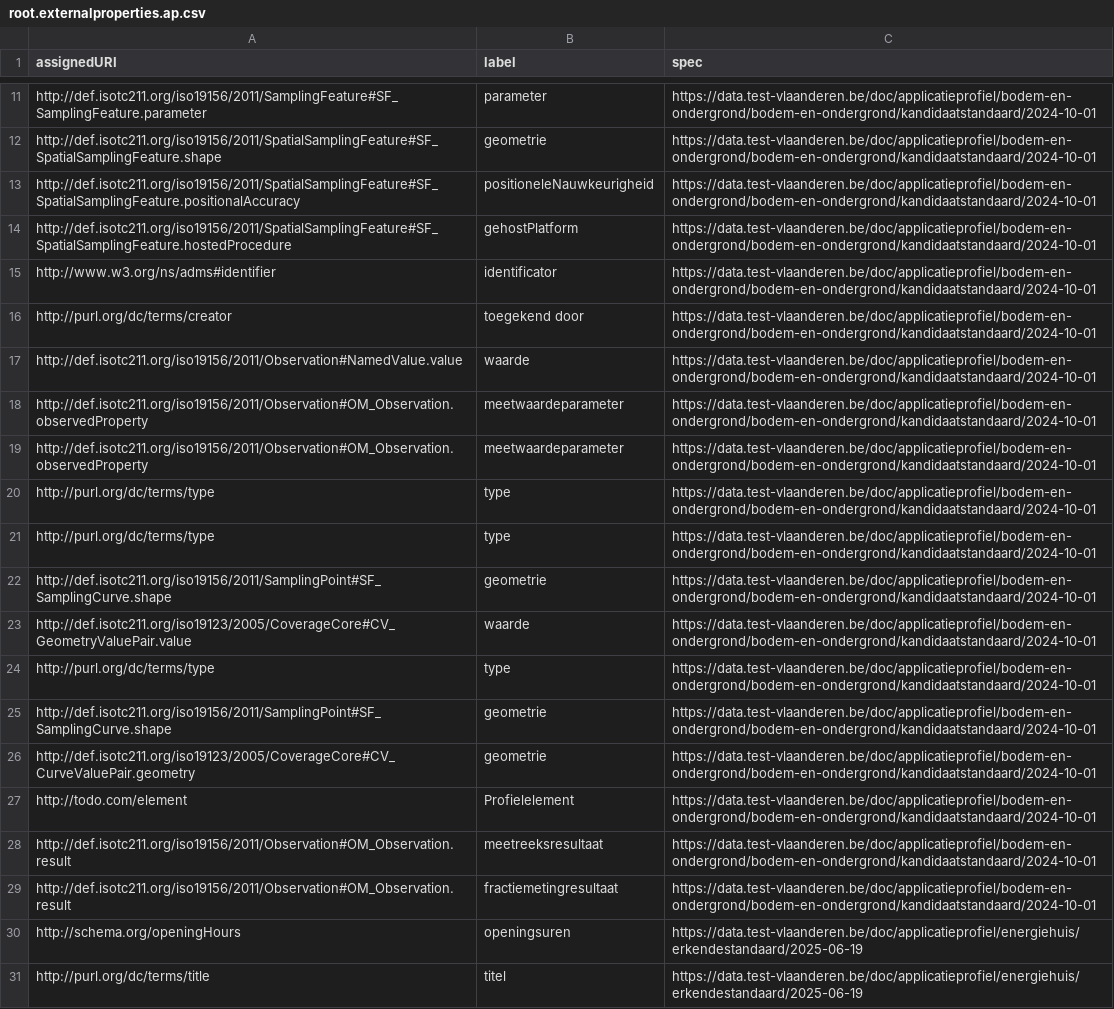
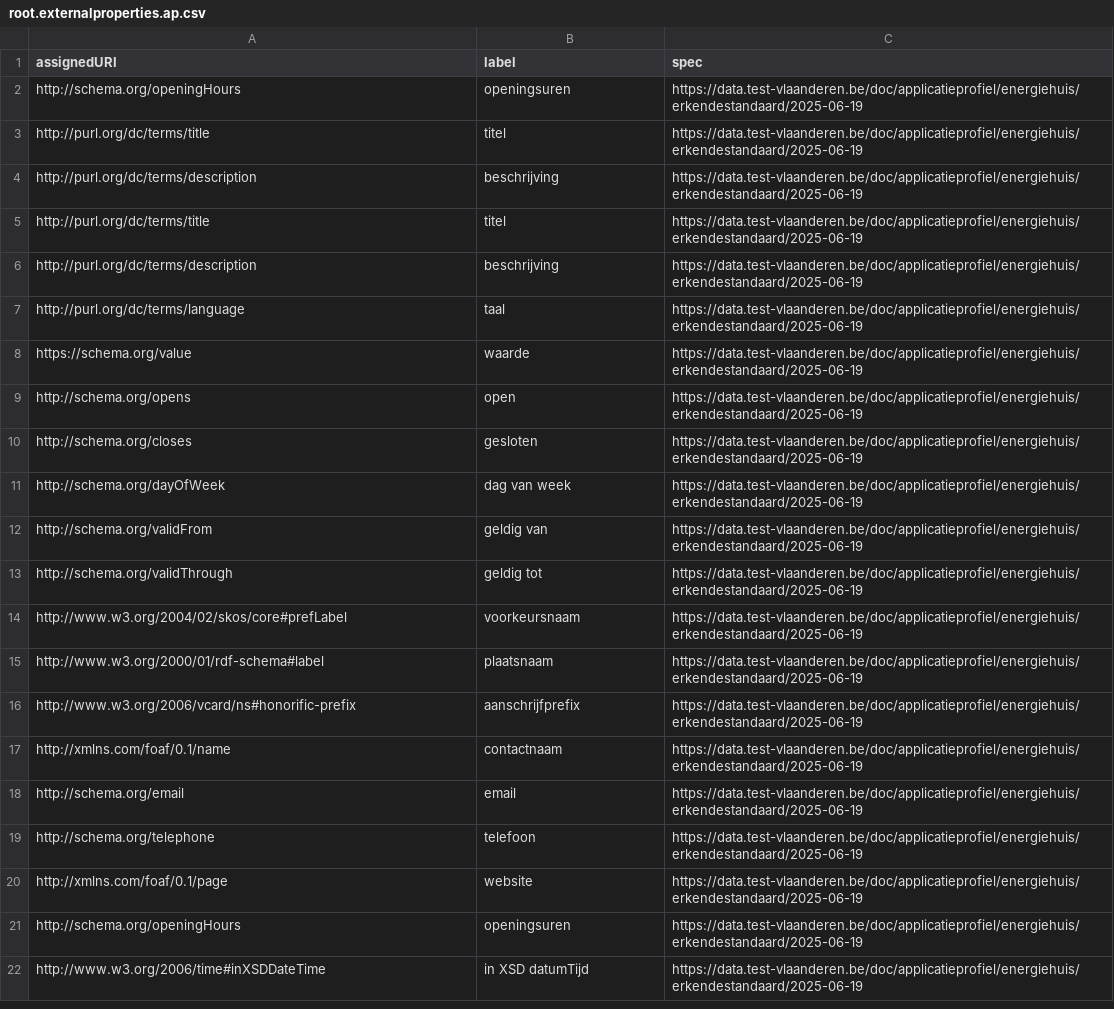
Before and after one commit to Informatievlaanderen/data.vlaanderen.be-statistics, a CSV file: root.externalproperties.ap.csv, drawn as a sheet; only a part is shown, gaps mark what is left out; the shorter side is filled out with more unchanged rows; the diff covers the shown part only.

```diff
--- a/root.externalproperties.ap.csv
+++ b/root.externalproperties.ap.csv
@@ -11,20 +2 @@
-"http://def.isotc211.org/iso19156/2011/SamplingFeature#SF_SamplingFeature.parameter","parameter","https://data.test-vlaanderen.be/doc/applicatieprofiel/bodem-en-ondergrond/bodem-en-ondergrond/kandidaatstandaard/2024-10-01"
-"http://def.isotc211.org/iso19156/2011/SpatialSamplingFeature#SF_SpatialSamplingFeature.shape","geometrie","https://data.test-vlaanderen.be/doc/applicatieprofiel/bodem-en-ondergrond/bodem-en-ondergrond/kandidaatstandaard/2024-10-01"
-"http://def.isotc211.org/iso19156/2011/SpatialSamplingFeature#SF_SpatialSamplingFeature.positionalAccuracy","positioneleNauwkeurigheid","https://data.test-vlaanderen.be/doc/applicatieprofiel/bodem-en-ondergrond/bodem-en-ondergrond/kandidaatstandaard/2024-10-01"
-"http://def.isotc211.org/iso19156/2011/SpatialSamplingFeature#SF_SpatialSamplingFeature.hostedProcedure","gehostPlatform","https://data.test-vlaanderen.be/doc/applicatieprofiel/bodem-en-ondergrond/bodem-en-ondergrond/kandidaatstandaard/2024-10-01"
-"http://www.w3.org/ns/adms#identifier","identificator","https://data.test-vlaanderen.be/doc/applicatieprofiel/bodem-en-ondergrond/bodem-en-ondergrond/kandidaatstandaard/2024-10-01"
-"http://purl.org/dc/terms/creator","toegekend door","https://data.test-vlaanderen.be/doc/applicatieprofiel/bodem-en-ondergrond/bodem-en-ondergrond/kandidaatstandaard/2024-10-01"
-"http://def.isotc211.org/iso19156/2011/Observation#NamedValue.value","waarde","https://data.test-vlaanderen.be/doc/applicatieprofiel/bodem-en-ondergrond/bodem-en-ondergrond/kandidaatstandaard/2024-10-01"
-"http://def.isotc211.org/iso19156/2011/Observation#OM_Observation.observedProperty","meetwaardeparameter","https://data.test-vlaanderen.be/doc/applicatieprofiel/bodem-en-ondergrond/bodem-en-ondergrond/kandidaatstandaard/2024-10-01"
-"http://def.isotc211.org/iso19156/2011/Observation#OM_Observation.observedProperty","meetwaardeparameter","https://data.test-vlaanderen.be/doc/applicatieprofiel/bodem-en-ondergrond/bodem-en-ondergrond/kandidaatstandaard/2024-10-01"
-"http://purl.org/dc/terms/type","type","https://data.test-vlaanderen.be/doc/applicatieprofiel/bodem-en-ondergrond/bodem-en-ondergrond/kandidaatstandaard/2024-10-01"
-"http://purl.org/dc/terms/type","type","https://data.test-vlaanderen.be/doc/applicatieprofiel/bodem-en-ondergrond/bodem-en-ondergrond/kandidaatstandaard/2024-10-01"
-"http://def.isotc211.org/iso19156/2011/SamplingPoint#SF_SamplingCurve.shape","geometrie","https://data.test-vlaanderen.be/doc/applicatieprofiel/bodem-en-ondergrond/bodem-en-ondergrond/kandidaatstandaard/2024-10-01"
-"http://def.isotc211.org/iso19123/2005/CoverageCore#CV_GeometryValuePair.value","waarde","https://data.test-vlaanderen.be/doc/applicatieprofiel/bodem-en-ondergrond/bodem-en-ondergrond/kandidaatstandaard/2024-10-01"
-"http://purl.org/dc/terms/type","type","https://data.test-vlaanderen.be/doc/applicatieprofiel/bodem-en-ondergrond/bodem-en-ondergrond/kandidaatstandaard/2024-10-01"
-"http://def.isotc211.org/iso19156/2011/SamplingPoint#SF_SamplingCurve.shape","geometrie","https://data.test-vlaanderen.be/doc/applicatieprofiel/bodem-en-ondergrond/bodem-en-ondergrond/kandidaatstandaard/2024-10-01"
-"http://def.isotc211.org/iso19123/2005/CoverageCore#CV_CurveValuePair.geometry","geometrie","https://data.test-vlaanderen.be/doc/applicatieprofiel/bodem-en-ondergrond/bodem-en-ondergrond/kandidaatstandaard/2024-10-01"
-"http://todo.com/element","Profielelement","https://data.test-vlaanderen.be/doc/applicatieprofiel/bodem-en-ondergrond/bodem-en-ondergrond/kandidaatstandaard/2024-10-01"
-"http://def.isotc211.org/iso19156/2011/Observation#OM_Observation.result","meetreeksresultaat","https://data.test-vlaanderen.be/doc/applicatieprofiel/bodem-en-ondergrond/bodem-en-ondergrond/kandidaatstandaard/2024-10-01"
-"http://def.isotc211.org/iso19156/2011/Observation#OM_Observation.result","fractiemetingresultaat","https://data.test-vlaanderen.be/doc/applicatieprofiel/bodem-en-ondergrond/bodem-en-ondergrond/kandidaatstandaard/2024-10-01"
 "http://schema.org/openingHours","openingsuren","https://data.test-vlaanderen.be/doc/applicatieprofiel/energiehuis/erkendestandaard/2025-06-19"
```
Also changed, not shown: 9 removed rows elsewhere in this file, root.classes.ap.csv, root.classes.voc.csv, 40 other files.
